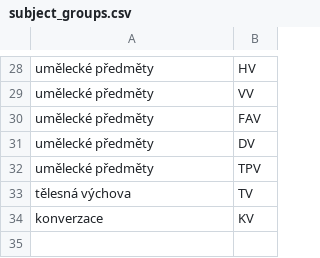
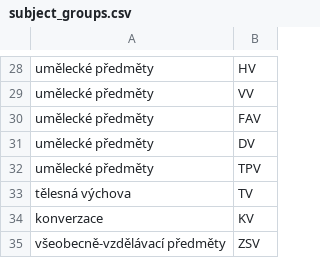
Before and after one commit to cesko-digital/zacni-ucit, a CSV file: backend/data_init/subject_groups.csv, drawn as a sheet; only a part is shown, gaps mark what is left out; the diff names each change by its address in the sheet, - before the commit and + after, or states it on an @@ line.

```diff
--- a/backend/data_init/subject_groups.csv
+++ b/backend/data_init/subject_groups.csv
+row 35: všeobecně-vzdělávací předměty | ZSV
```
Also changed, not shown: backend/colleges/courses_MVP.csv, 1 other file.
